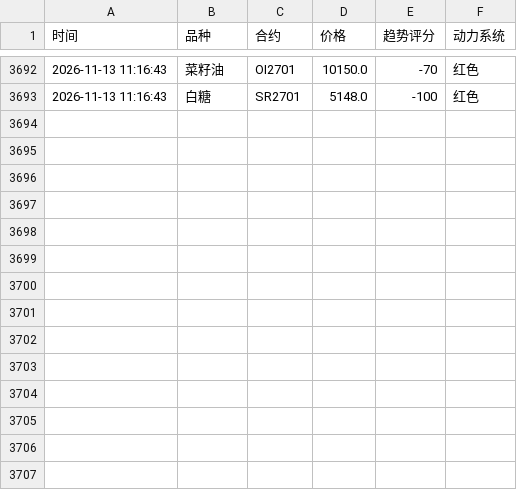
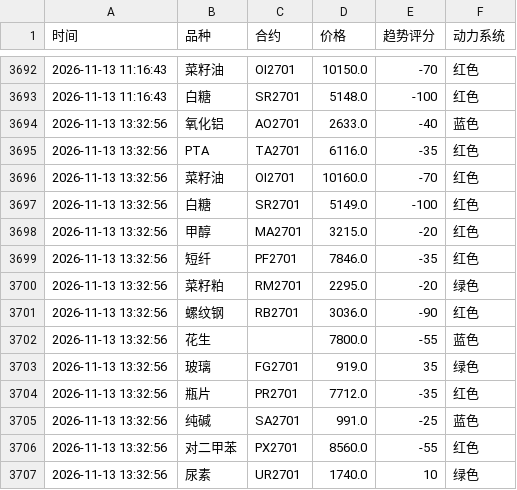
Before and after one commit to Eleven-L-97/futuretrading, a CSV file: data/history2.csv, drawn as a sheet; only a part is shown, gaps mark what is left out; the diff names each change by its address in the sheet, - before the commit and + after, or states it on an @@ line.

Commit message:
history: 2026-11-13T05:33:12Z

```diff
--- a/data/history2.csv
+++ b/data/history2.csv
+row 3694: 2026-11-13 13:32:56 | 氧化铝 | AO2701 | 2633.0 | -40 | 蓝色
+row 3695: 2026-11-13 13:32:56 | PTA | TA2701 | 6116.0 | -35 | 红色
+row 3696: 2026-11-13 13:32:56 | 菜籽油 | OI2701 | 10160.0 | -70 | 红色
+row 3697: 2026-11-13 13:32:56 | 白糖 | SR2701 | 5149.0 | -100 | 红色
+row 3698: 2026-11-13 13:32:56 | 甲醇 | MA2701 | 3215.0 | -20 | 红色
+row 3699: 2026-11-13 13:32:56 | 短纤 | PF2701 | 7846.0 | -35 | 红色
+row 3700: 2026-11-13 13:32:56 | 菜籽粕 | RM2701 | 2295.0 | -20 | 绿色
+row 3701: 2026-11-13 13:32:56 | 螺纹钢 | RB2701 | 3036.0 | -90 | 红色
+row 3702: 2026-11-13 13:32:56 | 花生 |  | 7800.0 | -55 | 蓝色
+row 3703: 2026-11-13 13:32:56 | 玻璃 | FG2701 | 919.0 | 35 | 绿色
+row 3704: 2026-11-13 13:32:56 | 瓶片 | PR2701 | 7712.0 | -35 | 红色
+row 3705: 2026-11-13 13:32:56 | 纯碱 | SA2701 | 991.0 | -25 | 蓝色
+row 3706: 2026-11-13 13:32:56 | 对二甲苯 | PX2701 | 8560.0 | -55 | 红色
+row 3707: 2026-11-13 13:32:56 | 尿素 | UR2701 | 1740.0 | 10 | 绿色
```
Also changed, not shown: data/history.csv.
